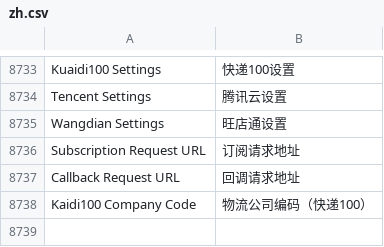
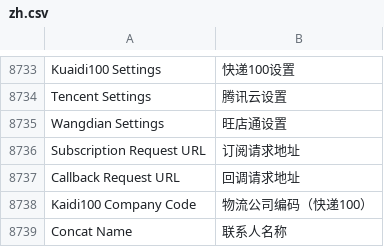
Before and after one commit to zhushigroup-ebc/erpnext_china, a CSV file: erpnext_china/translations/zh.csv, drawn as a sheet; only a part is shown, gaps mark what is left out; the diff names each change by its address in the sheet, - before the commit and + after, or states it on an @@ line.

Commit message:
Update zh.csv

```diff
--- a/erpnext_china/translations/zh.csv
+++ b/erpnext_china/translations/zh.csv
+row 8739: Concat Name | 联系人名称
```
